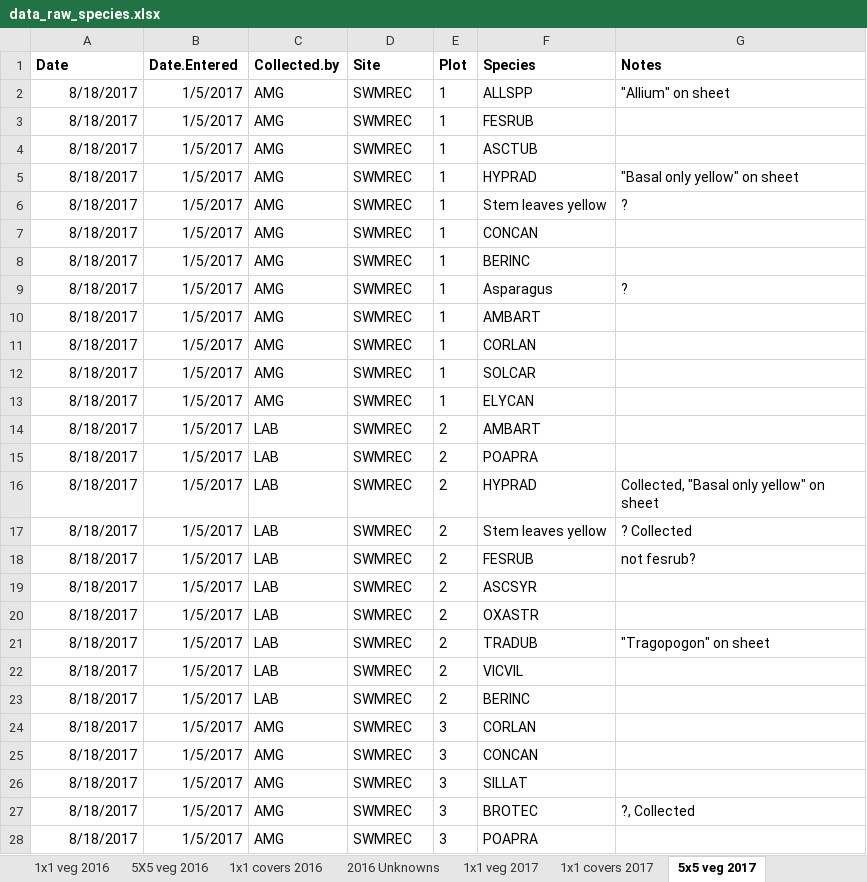
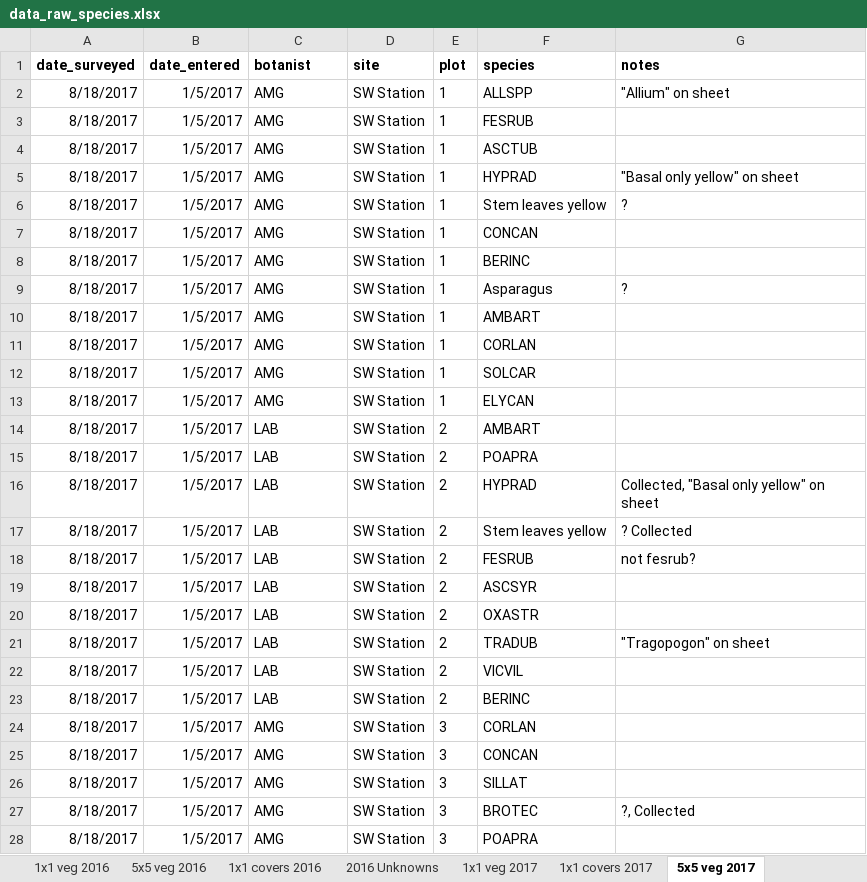
Before and after one commit to markus1bauer/2025_greeen_prairie, an Excel workbook: data/raw/data_raw_species.xlsx, sheet 5x5 veg 2017, drawn as a sheet; only a part is shown; values as stored, in another font and other column widths than the file's, no borders; the diff covers the shown part only; the diff names each change by its address in the sheet, - before the commit and + after, or states it on an @@ line.

Commit message:
Read in species data

```diff
--- a/data/raw/data_raw_species.xlsx (sheet 5x5 veg 2017)
+++ b/data/raw/data_raw_species.xlsx (sheet 5x5 veg 2017)
-sheet tab: 5X5 veg 2016
+sheet tab: 5x5 veg 2016
-A1: Date
+A1: date_surveyed
-B1: Date.Entered
+B1: date_entered
-C1: Collected.by
+C1: botanist
-D1: Site
+D1: site
-E1: Plot
+E1: plot
-F1: Species
+F1: species
-G1: Notes
+G1: notes
-D2:D28 (site): SWMREC
+D2:D28 (site): SW Station
```
Also changed, not shown: 567 edited cells elsewhere in this sheet, sheet 5x5 veg 2016, sheet 1x1 veg 2016, sheet 5x5 veg Sept 2015, sheet 5x5 veg 2018, sheet 1x1 veg Sept 2015, sheet 1x1 veg 2018, 13 more sheets, 1 other file.
